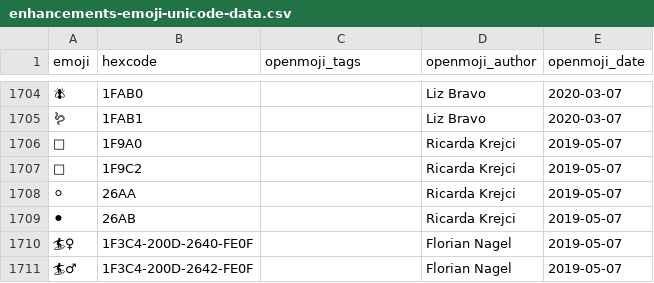
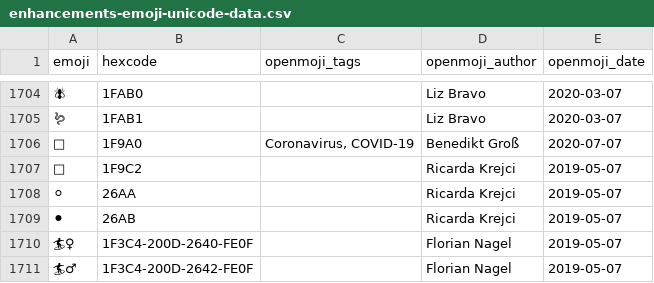
Before and after one commit to hfg-gmuend/openmoji, a CSV file: data/enhancements-emoji-unicode-data.csv, drawn as a sheet; only a part is shown, gaps mark what is left out.

```diff
--- a/data/enhancements-emoji-unicode-data.csv
+++ b/data/enhancements-emoji-unicode-data.csv
@@ -1705,3 +1705,3 @@ emoji,hexcode,openmoji_tags,openmoji_author,openmoji_date
 🪱,1FAB1,,Liz Bravo,2020-03-07
-🦠,1F9A0,,Ricarda Krejci,2019-05-07
+🦠,1F9A0,"Coronavirus, COVID-19",Benedikt Groß,2020-07-07
 🧂,1F9C2,,Ricarda Krejci,2019-05-07
```
Also changed, not shown: data/extras-openmoji.csv, data/openmoji.csv, 18 other files.
